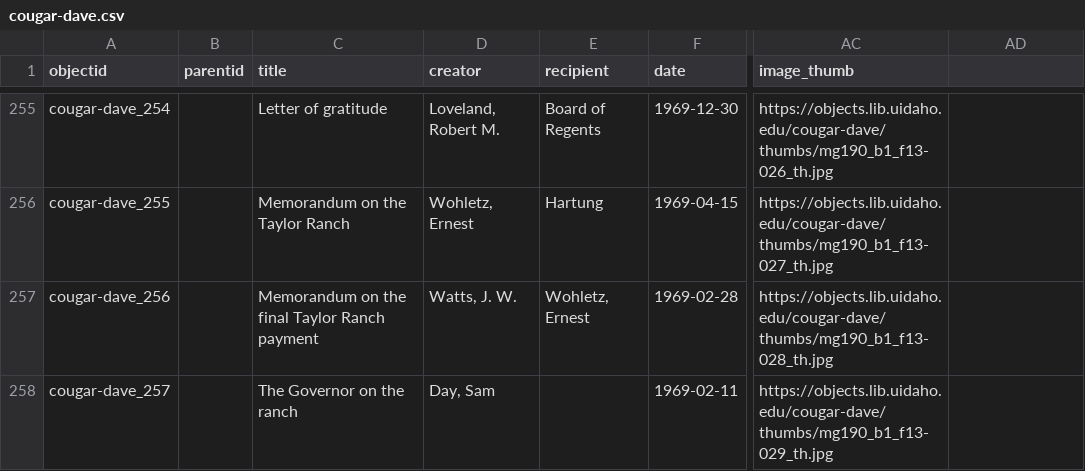
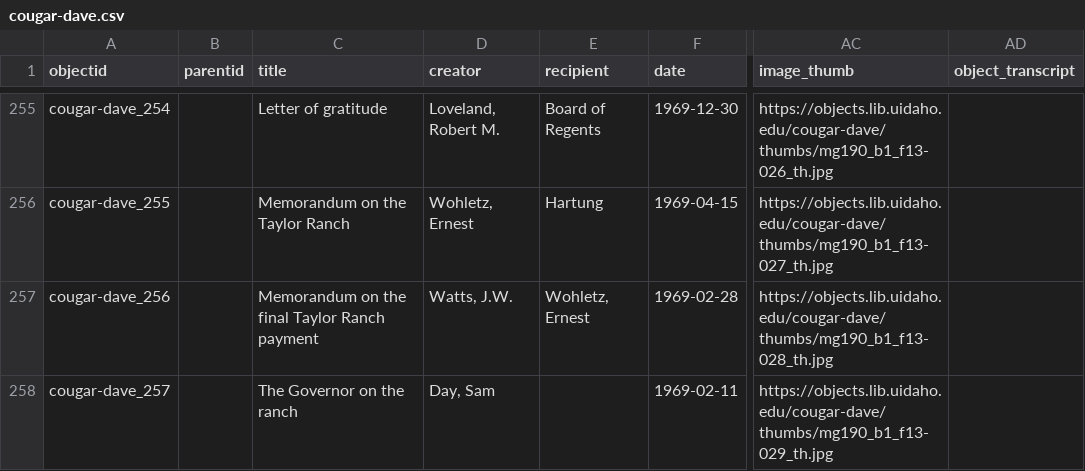
Before and after one commit to uidaholib/base-digital-collections-template, a CSV file: _data/cougar-dave.csv, drawn as a sheet; only a part is shown, gaps mark what is left out; the diff covers the shown part only; the diff names each change by its address in the sheet, - before the commit and + after, or states it on an @@ line.

```diff
--- a/_data/cougar-dave.csv
+++ b/_data/cougar-dave.csv
-AD1: (empty)
+AD1: object_transcript
-D257 (creator): Watts, J. W.
+D257 (creator): Watts, J.W.
```
Also changed, not shown: 47 edited cells elsewhere in this file.
